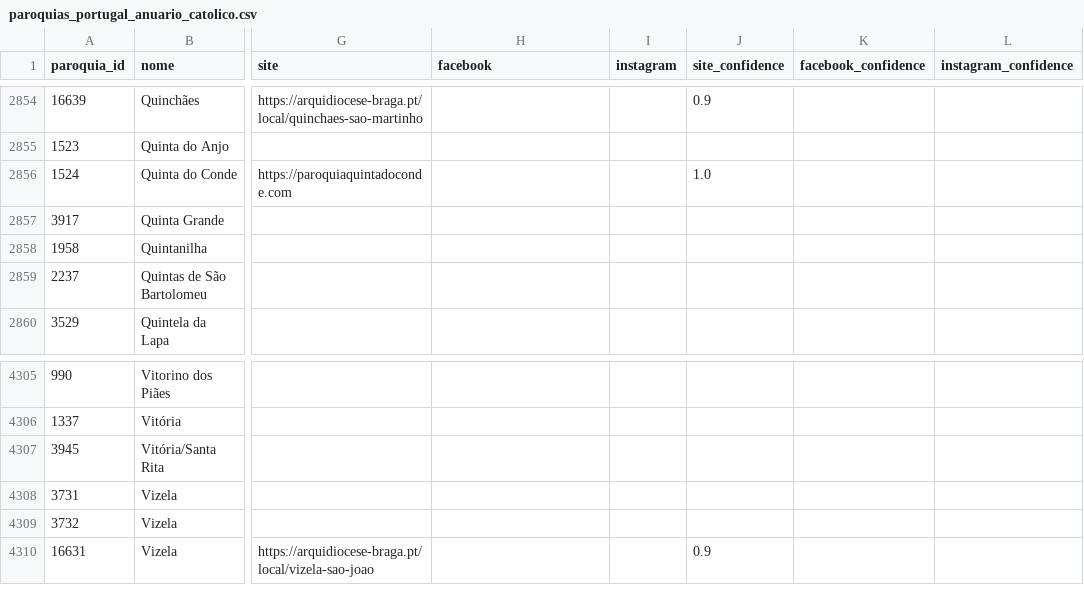
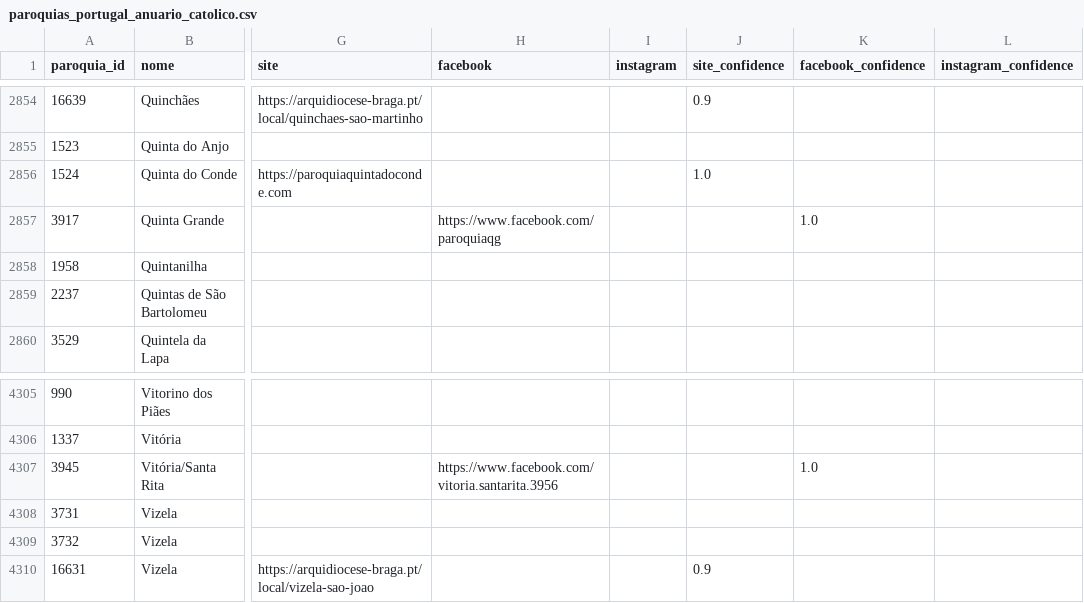
Before and after one commit to cristianoalves92/paroquias-portugal, a CSV file: data/paroquias_portugal_anuario_catolico.csv, drawn as a sheet; only a part is shown, gaps mark what is left out; the diff names each change by its address in the sheet, - before the commit and + after, or states it on an @@ line.

```diff
--- a/data/paroquias_portugal_anuario_catolico.csv
+++ b/data/paroquias_portugal_anuario_catolico.csv
-H2857 (facebook): (empty)
+H2857 (facebook): https://www.facebook.com/paroquiaqg
-K2857 (facebook_confidence): (empty)
+K2857 (facebook_confidence): 1.0
-H4307 (facebook): (empty)
+H4307 (facebook): https://www.facebook.com/vitoria.santarita.3956
-K4307 (facebook_confidence): (empty)
+K4307 (facebook_confidence): 1.0
```
Also changed, not shown: 1 other file.
